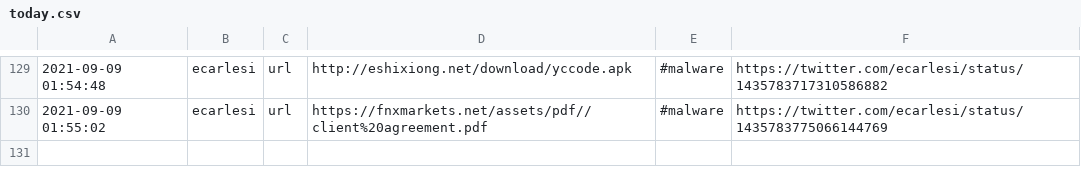
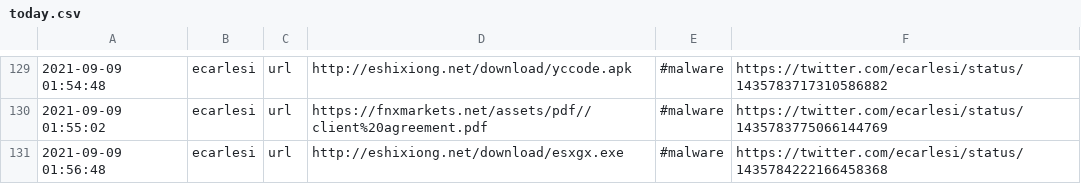
Before and after one commit to Shivammalaviya/TweetFeed, a CSV file: today.csv, drawn as a sheet; only a part is shown, gaps mark what is left out; the diff names each change by its address in the sheet, - before the commit and + after, or states it on an @@ line.

```diff
--- a/today.csv
+++ b/today.csv
+row 131: 2021-09-09 01:56:48 | ecarlesi | url | http://eshixiong.net/download/esxgx.exe | #malware | https://twitter.com/ecarlesi/status/1435784222166458368
```
Also changed, not shown: Sep_2021/20210909.csv, week.csv, 3 other files.
